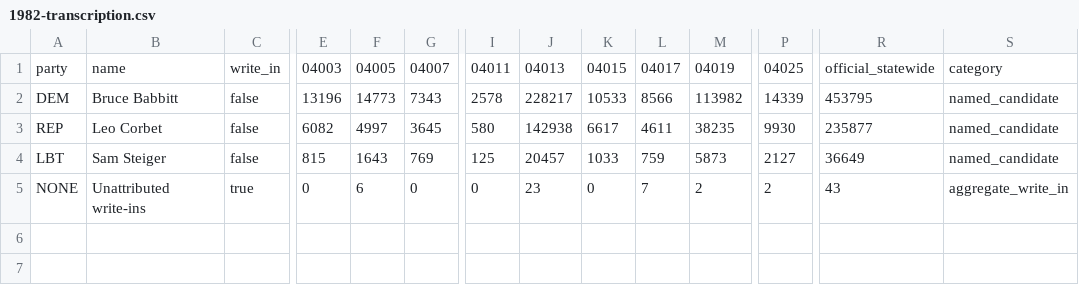
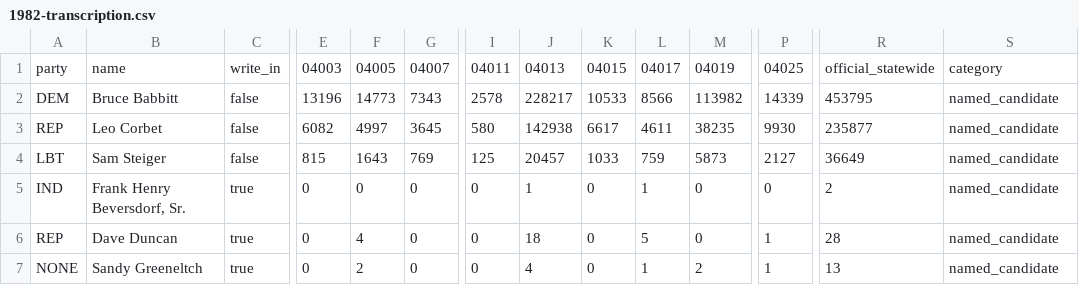
Before and after one commit to PrashanthMurali1/arizona-election-data, a CSV file: data/raw/governor-historical/1982-transcription.csv, drawn as a sheet; only a part is shown, gaps mark what is left out; addresses are those after the commit; rows hold the shown columns only; the diff names each change by its address in the sheet, - before the commit and + after, or states it on an @@ line.

```diff
--- a/data/raw/governor-historical/1982-transcription.csv
+++ b/data/raw/governor-historical/1982-transcription.csv
+row 5: IND | Frank Henry Beversdorf, Sr. | true | 0 | 0 | 0 | 0 | 1 | 0 | 1 | 0 | 0 | 2 | named_candidate
+row 6: REP | Dave Duncan | true | 0 | 4 | 0 | 0 | 18 | 0 | 5 | 0 | 1 | 28 | named_candidate
-B7: Unattributed write-ins
+B7: Sandy Greeneltch
-F7: 6
+F7: 2
-J7: 23
+J7: 4
-L7: 7
+L7: 1
-P7: 2
+P7: 1
-R7: 43
+R7: 13
-S7: aggregate_write_in
+S7: named_candidate
```
Also changed, not shown: data/raw/governor-historical/1978-transcription.csv, data/raw/governor-historical/1990-transcription.csv, 24 other files.
